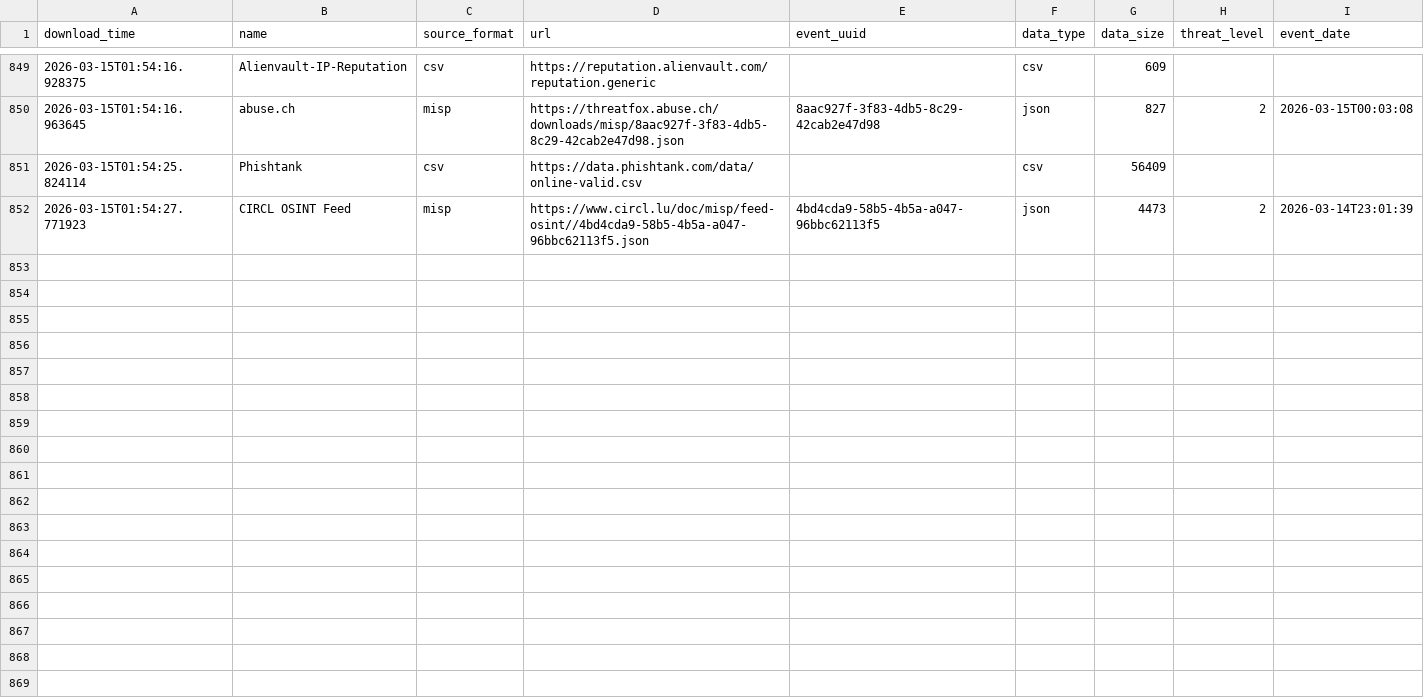
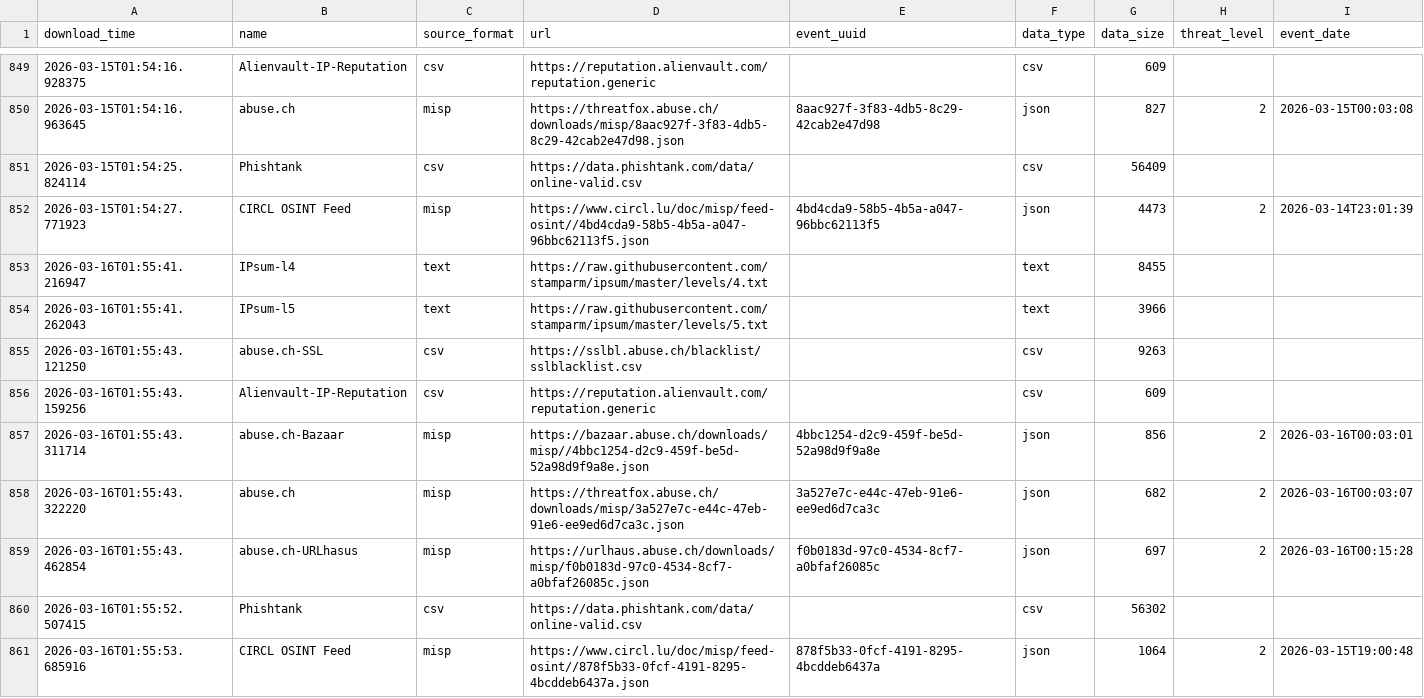
Before and after one commit to RogueServitor-495/FinalThreatFeed-Fork, a CSV file: output/describe_file.csv, drawn as a sheet; only a part is shown, gaps mark what is left out.

```diff
--- a/output/describe_file.csv
+++ b/output/describe_file.csv
@@ -852 +852,10 @@ download_time,name,source_format,url,event_uuid,data_type,data_size,threat_level
 2026-03-15T01:54:27.771923,CIRCL OSINT Feed,misp,https://www.circl.lu/doc/misp/feed-osint//4bd4cda9-58b5-4b5a-a047-96bbc62113f5.json,4bd4cda9-58b5-4b5a-a047-96bbc62113f5,json,4473,2,2026-03-14T23:01:39
+2026-03-16T01:55:41.216947,IPsum-l4,text,https://raw.githubusercontent.com/stamparm/ipsum/master/levels/4.txt,,text,8455,,
+2026-03-16T01:55:41.262043,IPsum-l5,text,https://raw.githubusercontent.com/stamparm/ipsum/master/levels/5.txt,,text,3966,,
+2026-03-16T01:55:43.121250,abuse.ch-SSL,csv,https://sslbl.abuse.ch/blacklist/sslblacklist.csv,,csv,9263,,
+2026-03-16T01:55:43.159256,Alienvault-IP-Reputation,csv,https://reputation.alienvault.com/reputation.generic,,csv,609,,
+2026-03-16T01:55:43.311714,abuse.ch-Bazaar,misp,https://bazaar.abuse.ch/downloads/misp//4bbc1254-d2c9-459f-be5d-52a98d9f9a8e.json,4bbc1254-d2c9-459f-be5d-52a98d9f9a8e,json,856,2,2026-03-16T00:03:01
+2026-03-16T01:55:43.322220,abuse.ch,misp,https://threatfox.abuse.ch/downloads/misp/3a527e7c-e44c-47eb-91e6-ee9ed6d7ca3c.json,3a527e7c-e44c-47eb-91e6-ee9ed6d7ca3c,json,682,2,2026-03-16T00:03:07
+2026-03-16T01:55:43.462854,abuse.ch-URLhasus,misp,https://urlhaus.abuse.ch/downloads/misp/f0b0183d-97c0-4534-8cf7-a0bfaf26085c.json,f0b0183d-97c0-4534-8cf7-a0bfaf26085c,json,697,2,2026-03-16T00:15:28
+2026-03-16T01:55:52.507415,Phishtank,csv,https://data.phishtank.com/data/online-valid.csv,,csv,56302,,
+2026-03-16T01:55:53.685916,CIRCL OSINT Feed,misp,https://www.circl.lu/doc/misp/feed-osint//878f5b33-0fcf-4191-8295-4bcddeb6437a.json,878f5b33-0fcf-4191-8295-4bcddeb6437a,json,1064,2,2026-03-15T19:00:48
```
Also changed, not shown: 1 other file.
